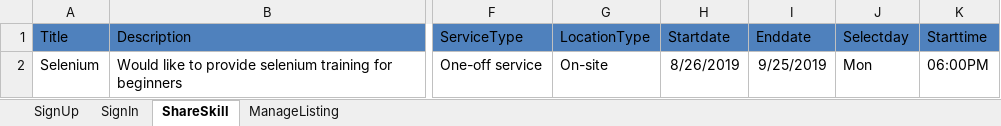
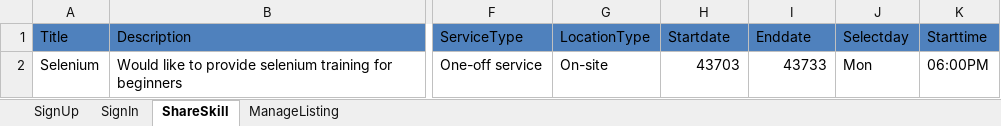
Before and after one commit to neelam-github/POM, an Excel workbook: MarsFramework/ExcelData/TestData.xlsx, sheet ShareSkill, drawn as a sheet; only a part is shown, gaps mark what is left out; values as stored, in another font and other column widths than the file's, no borders; the diff names each change by its address in the sheet, - before the commit and + after, or states it on an @@ line.

```diff
--- a/MarsFramework/ExcelData/TestData.xlsx (sheet ShareSkill)
+++ b/MarsFramework/ExcelData/TestData.xlsx (sheet ShareSkill)
-H2 (Startdate): 8/26/2019
+H2 (Startdate): 43703
-I2 (Enddate): 9/25/2019
+I2 (Enddate): 43733
```
Also changed, not shown: 12 other files.
